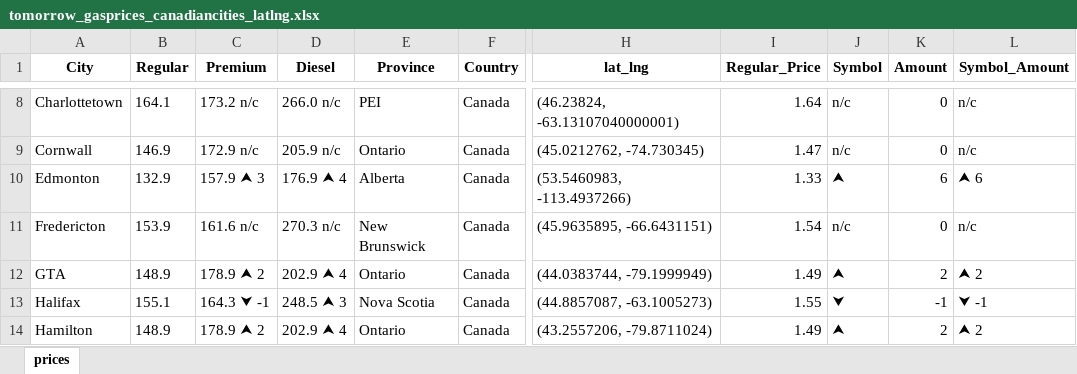
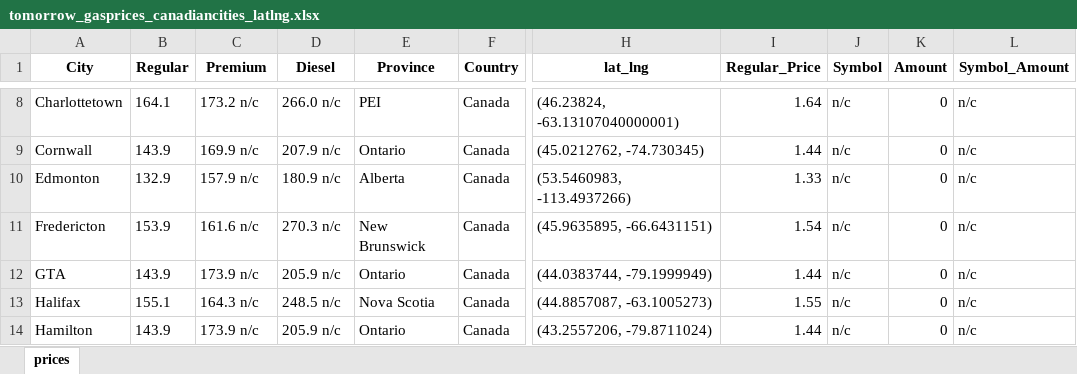
Before and after one commit to Peterstangolis/canada_gas_prices, an Excel workbook: data/tomorrow_gasprices_canadiancities_latlng.xlsx, sheet prices, drawn as a sheet; only a part is shown, gaps mark what is left out; values as stored, in another font and other column widths than the file's, no borders; the diff covers the shown part only; the diff names each change by its address in the sheet, - before the commit and + after, or states it on an @@ line.

```diff
--- a/data/tomorrow_gasprices_canadiancities_latlng.xlsx (sheet prices)
+++ b/data/tomorrow_gasprices_canadiancities_latlng.xlsx (sheet prices)
-B9 (Regular): 146.9
+B9 (Regular): 143.9
-C9 (Premium): 172.9 n/c
+C9 (Premium): 169.9 n/c
-D9 (Diesel): 205.9 n/c
+D9 (Diesel): 207.9 n/c
-I9 (Regular_Price): 1.47
+I9 (Regular_Price): 1.44
-C10 (Premium): 157.9 ⮝ 3
+C10 (Premium): 157.9 n/c
-D10 (Diesel): 176.9 ⮝ 4
+D10 (Diesel): 180.9 n/c
-J10 (Symbol): ⮝
+J10 (Symbol): n/c
-K10 (Amount): 6
+K10 (Amount): 0
-L10 (Symbol_Amount): ⮝ 6
+L10 (Symbol_Amount): n/c
-B12 (Regular): 148.9
+B12 (Regular): 143.9
-C12 (Premium): 178.9 ⮝ 2
+C12 (Premium): 173.9 n/c
-D12 (Diesel): 202.9 ⮝ 4
+D12 (Diesel): 205.9 n/c
-I12 (Regular_Price): 1.49
+I12 (Regular_Price): 1.44
-J12 (Symbol): ⮝
+J12 (Symbol): n/c
-K12 (Amount): 2
+K12 (Amount): 0
-L12 (Symbol_Amount): ⮝ 2
+L12 (Symbol_Amount): n/c
-C13 (Premium): 164.3 ⮟ -1
+C13 (Premium): 164.3 n/c
-D13 (Diesel): 248.5 ⮝ 3
+D13 (Diesel): 248.5 n/c
-J13 (Symbol): ⮟
+J13 (Symbol): n/c
-K13 (Amount): -1
+K13 (Amount): 0
-L13 (Symbol_Amount): ⮟ -1
+L13 (Symbol_Amount): n/c
-B14 (Regular): 148.9
+B14 (Regular): 143.9
-C14 (Premium): 178.9 ⮝ 2
+C14 (Premium): 173.9 n/c
-D14 (Diesel): 202.9 ⮝ 4
+D14 (Diesel): 205.9 n/c
-I14 (Regular_Price): 1.49
+I14 (Regular_Price): 1.44
-J14 (Symbol): ⮝
+J14 (Symbol): n/c
-K14 (Amount): 2
+K14 (Amount): 0
-L14 (Symbol_Amount): ⮝ 2
+L14 (Symbol_Amount): n/c
```
Also changed, not shown: 193 edited cells elsewhere in this sheet, 2 other files.
